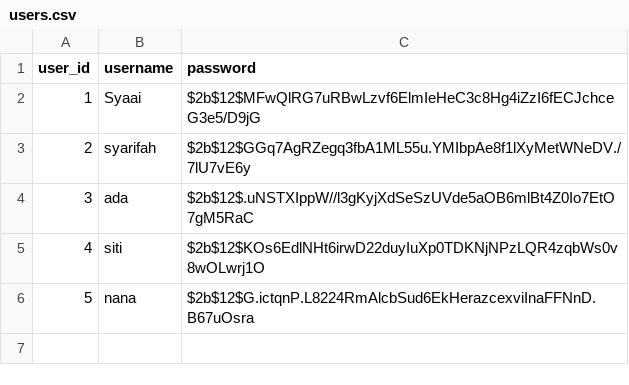
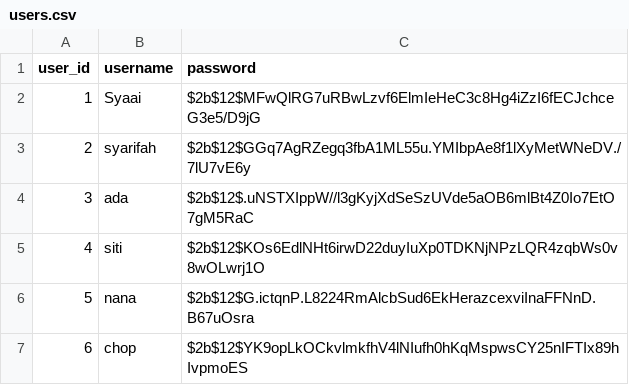
Before and after one commit to Syarifah133/DataVisualization, a CSV file: Cafe/users.csv, drawn as a sheet.

```diff
--- a/Cafe/users.csv
+++ b/Cafe/users.csv
@@ -6 +6,2 @@ user_id,username,password
 5,nana,$2b$12$G.ictqnP.L8224RmAlcbSud6EkHerazcexviInaFFNnD.B67uOsra
+6,chop,$2b$12$YK9opLkOCkvlmkfhV4lNIufh0hKqMspwsCY25nIFTIx89hIvpmoES
```
Also changed, not shown: Cafe/feedback.csv, Cafe/loyalty_points.csv, 9 other files.
